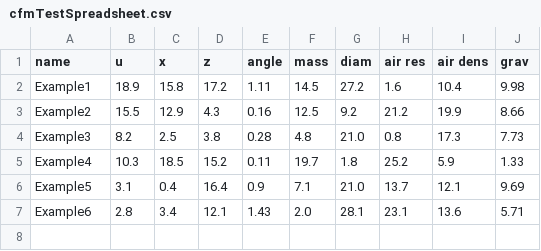
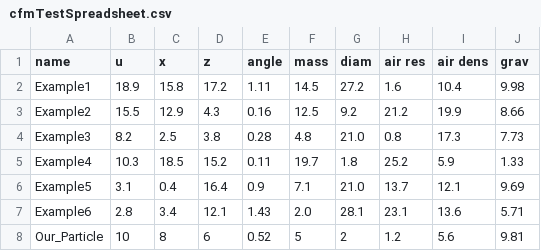
Before and after one commit to Hwezza/cfm2023, a CSV file: cfmTestSpreadsheet.csv, drawn as a sheet.

```diff
--- a/cfmTestSpreadsheet.csv
+++ b/cfmTestSpreadsheet.csv
@@ -7 +7,2 @@ Example5,3.1,0.4,16.4,0.9,7.1,21.0,13.7,12.1,9.69
 Example6,2.8,3.4,12.1,1.43,2.0,28.1,23.1,13.6,5.71
+Our_Particle,10,8,6,0.52,5,2,1.2,5.6,9.81
```
Also changed, not shown: 4 other files.
